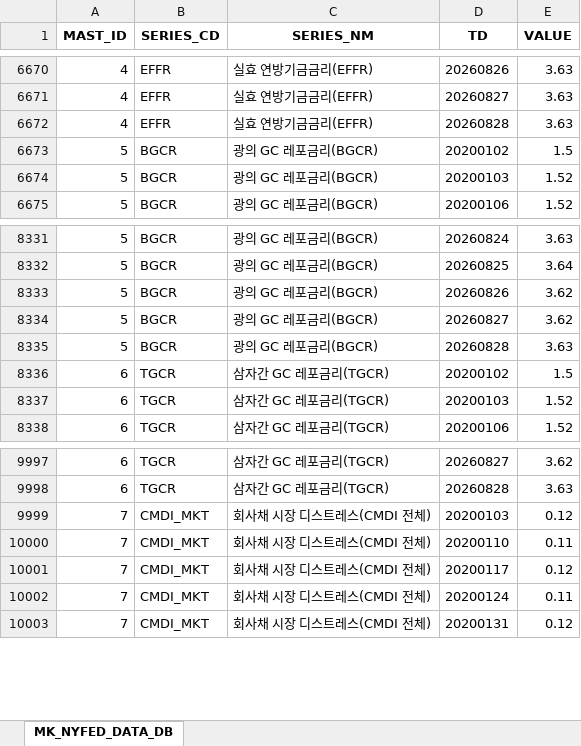
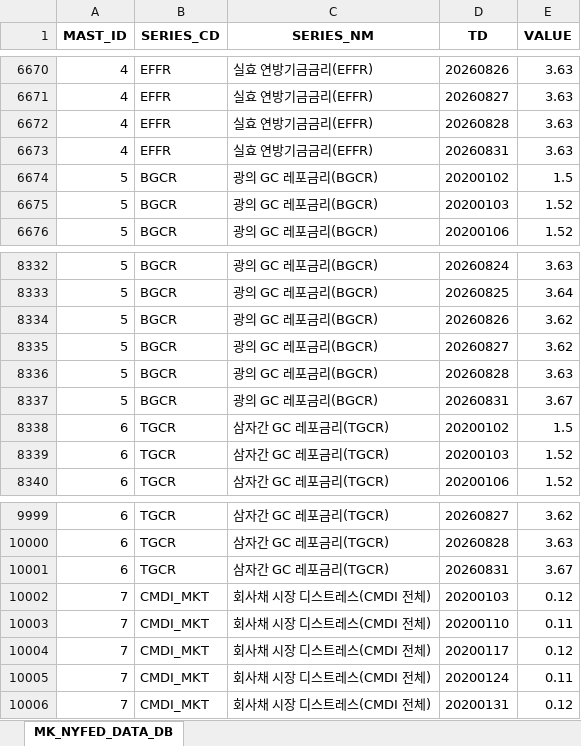
Before and after one commit to chsbjh-ops/mk-inv-ingest, an Excel workbook: data/mk_nyfed_data_master.xlsx, sheet MK_NYFED_DATA_DB, drawn as a sheet; only a part is shown, gaps mark what is left out; values as stored, in another font and other column widths than the file's, no borders; the diff names each change by its address in the sheet, - before the commit and + after, or states it on an @@ line.

```diff
--- a/data/mk_nyfed_data_master.xlsx (sheet MK_NYFED_DATA_DB)
+++ b/data/mk_nyfed_data_master.xlsx (sheet MK_NYFED_DATA_DB)
+row 6673: 4 | EFFR | 실효 연방기금금리(EFFR) | 20260831 | 3.63
+row 8337: 5 | BGCR | 광의 GC 레포금리(BGCR) | 20260831 | 3.67
+row 10001: 6 | TGCR | 삼자간 GC 레포금리(TGCR) | 20260831 | 3.67
```
Also changed, not shown: 5 other files.
